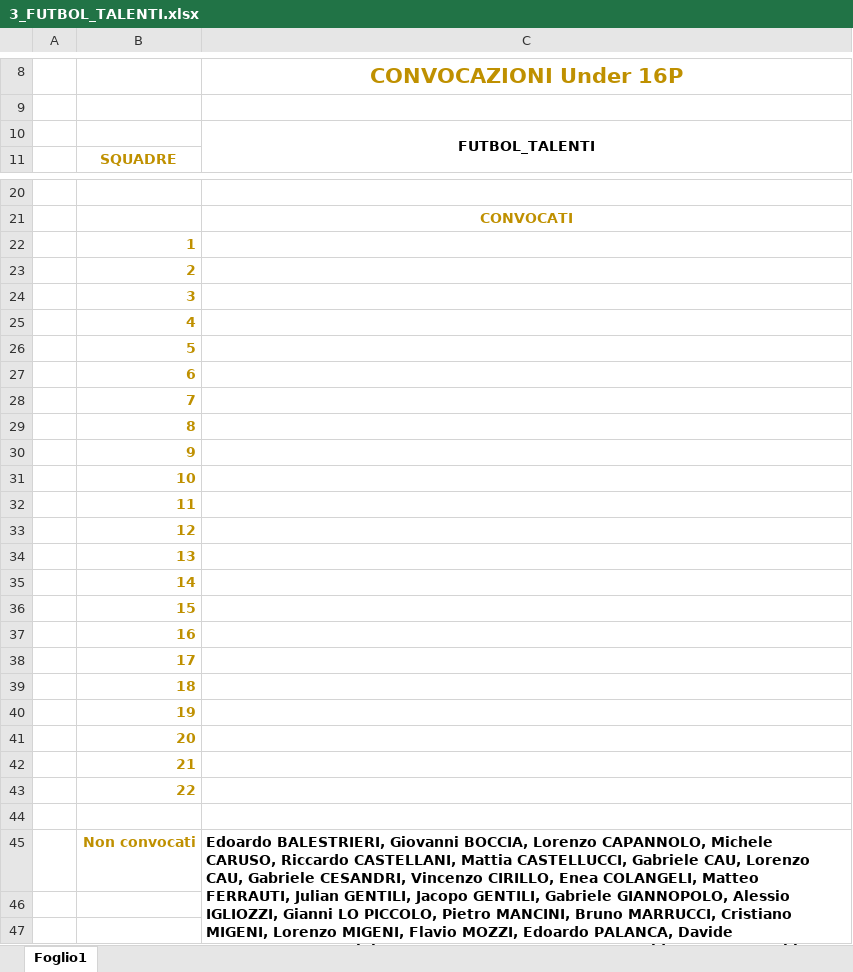
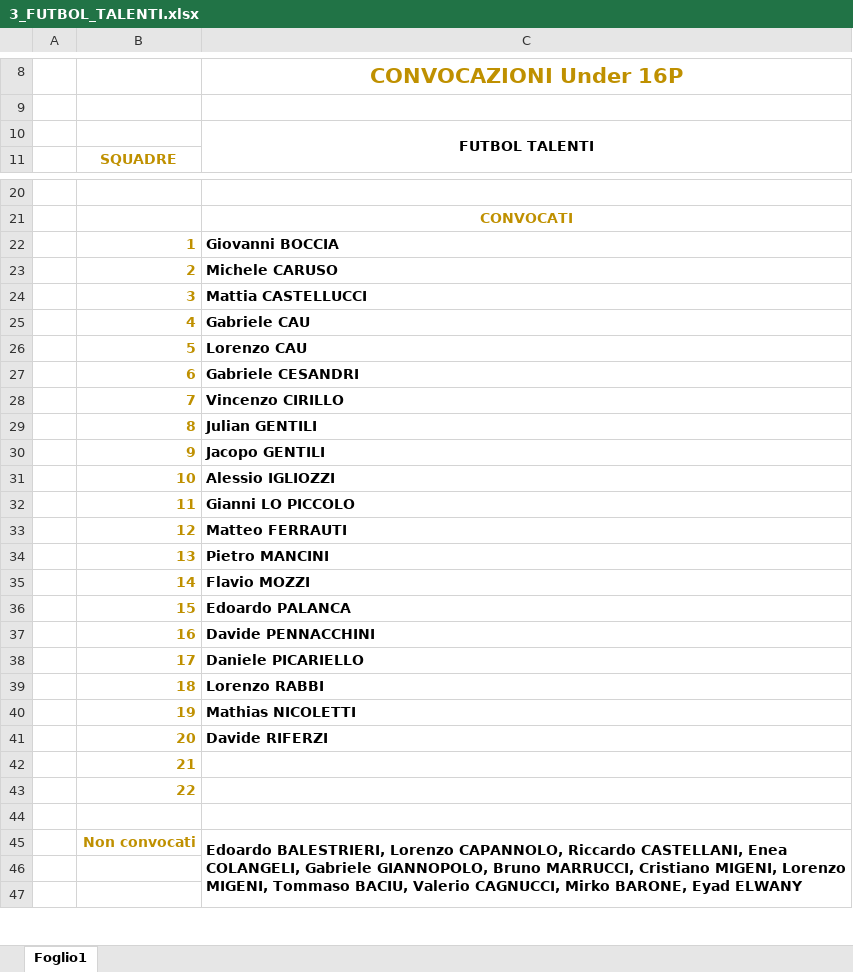
Before and after one commit to alesco1973/ASA_SGS, an Excel workbook: Convocazioni/U16P/3_FUTBOL_TALENTI.xlsx, sheet Foglio1, drawn as a sheet; only a part is shown, gaps mark what is left out; values as stored, in another font and other column widths than the file's, no borders; charts and pictures not drawn; the diff covers the shown part only; the diff names each change by its address in the sheet, - before the commit and + after, or states it on an @@ line.

```diff
--- a/Convocazioni/U16P/3_FUTBOL_TALENTI.xlsx (sheet Foglio1)
+++ b/Convocazioni/U16P/3_FUTBOL_TALENTI.xlsx (sheet Foglio1)
-C10: FUTBOL_TALENTI
+C10: FUTBOL TALENTI
-C22: (empty)
+C22: Giovanni BOCCIA
-C23: (empty)
+C23: Michele CARUSO
-C24: (empty)
+C24: Mattia CASTELLUCCI
-C25: (empty)
+C25: Gabriele CAU
-C26: (empty)
+C26: Lorenzo CAU
-C27: (empty)
+C27: Gabriele CESANDRI
-C28: (empty)
+C28: Vincenzo CIRILLO
-C29: (empty)
+C29: Julian GENTILI
-C30: (empty)
+C30: Jacopo GENTILI
-C31: (empty)
+C31: Alessio IGLIOZZI
-C32: (empty)
+C32: Gianni LO PICCOLO
-C33: (empty)
+C33: Matteo FERRAUTI
-C34: (empty)
+C34: Pietro MANCINI
-C35: (empty)
+C35: Flavio MOZZI
-C36: (empty)
+C36: Edoardo PALANCA
-C37: (empty)
+C37: Davide PENNACCHINI
-C38: (empty)
+C38: Daniele PICARIELLO
-C39: (empty)
+C39: Lorenzo RABBI
-C40: (empty)
+C40: Mathias NICOLETTI
-C41: (empty)
+C41: Davide RIFERZI
-C45: Edoardo BALESTRIERI, Giovanni BOCCIA, Lorenzo CAPANNOLO, Michele CARUSO, Riccardo CASTELLANI, Mattia CASTELLUCCI, Gabriele CAU, Lorenzo CAU, Gabriele CESANDRI, Vincenzo CIRILLO, Enea COLANGELI, Matteo FERRAUTI, Julian GENTILI, Jacopo GENTILI, Gabriele GIANNOPOLO, Alessio IGLIOZZI, Gianni LO PICCOLO, Pietro MANCINI, Bruno MARRUCCI, Cristiano MIGENI, Lorenzo MIGENI, Flavio MOZZI, Edoardo PALANCA, Davide PENNACCHINI, Daniele PICARIELLO, Lorenzo RABBI, Davide RIFERZI, Mathias NICOLETTI, Tommaso BACIU, Valerio CAGNUCCI, Mirko BARONE
+C45: Edoardo BALESTRIERI, Lorenzo CAPANNOLO, Riccardo CASTELLANI, Enea COLANGELI, Gabriele GIANNOPOLO, Bruno MARRUCCI, Cristiano MIGENI, Lorenzo MIGENI, Tommaso BACIU, Valerio CAGNUCCI, Mirko BARONE, Eyad ELWANY
```
Also changed, not shown: 1 edited cell elsewhere in this sheet, Convocazioni/U16P/2_VICOVARO.xlsx, 5 other files.
